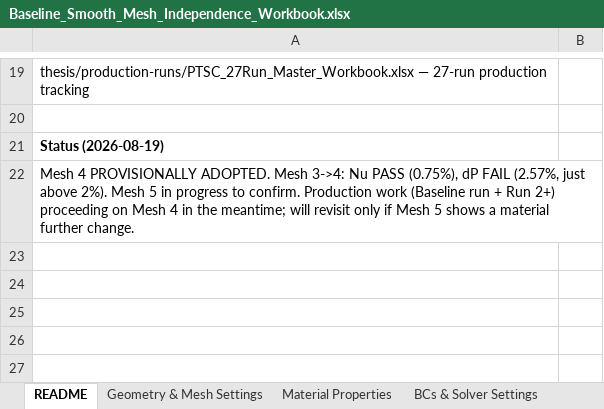
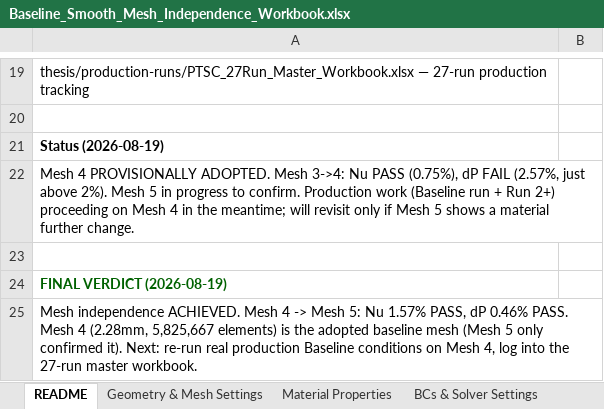
Before and after one commit to dhagax100/dhagax100, an Excel workbook: thesis/mesh-validation/Baseline_Smooth_Mesh_Independence_Workbook.xlsx, sheet README, drawn as a sheet; only a part is shown, gaps mark what is left out; values as stored, in another font and other column widths than the file's, no borders; the diff names each change by its address in the sheet, - before the commit and + after, or states it on an @@ line.

```diff
--- a/thesis/mesh-validation/Baseline_Smooth_Mesh_Independence_Workbook.xlsx (sheet README)
+++ b/thesis/mesh-validation/Baseline_Smooth_Mesh_Independence_Workbook.xlsx (sheet README)
+row 23: (empty)
+row 24: FINAL VERDICT (2026-08-19)
+row 25: Mesh independence ACHIEVED. Mesh 4 -> Mesh 5: Nu 1.57% PASS, dP 0.46% PASS. Mesh 4 (2.28mm, 5,825,667 elements) is the adopted baseline mesh (Mesh 5 only confirmed it). Next: re-run real production Baseline conditions on Mesh 4, log into the 27-run master workbook.
```
Also changed, not shown: sheet Fluent Raw Results, sheet Mesh Quality Log, 1 other file.
